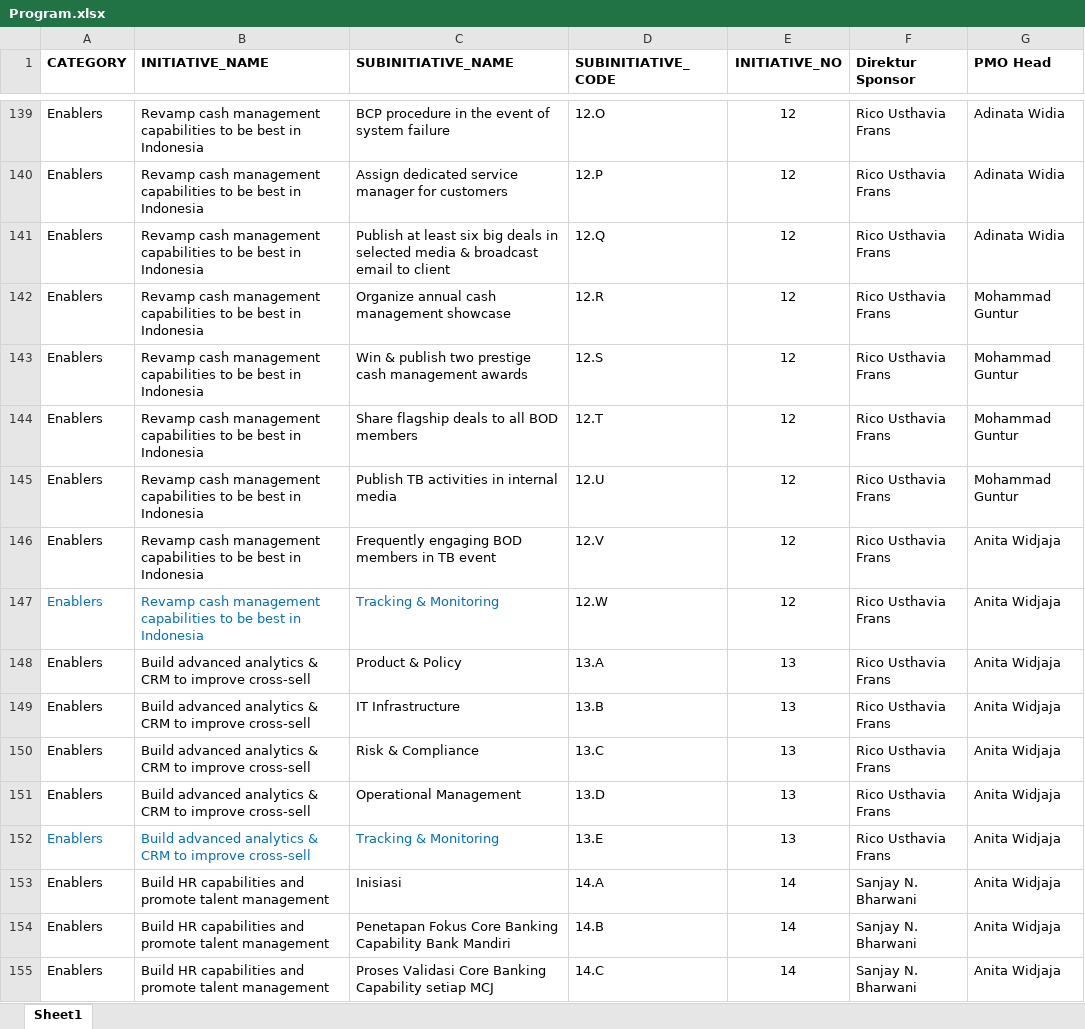
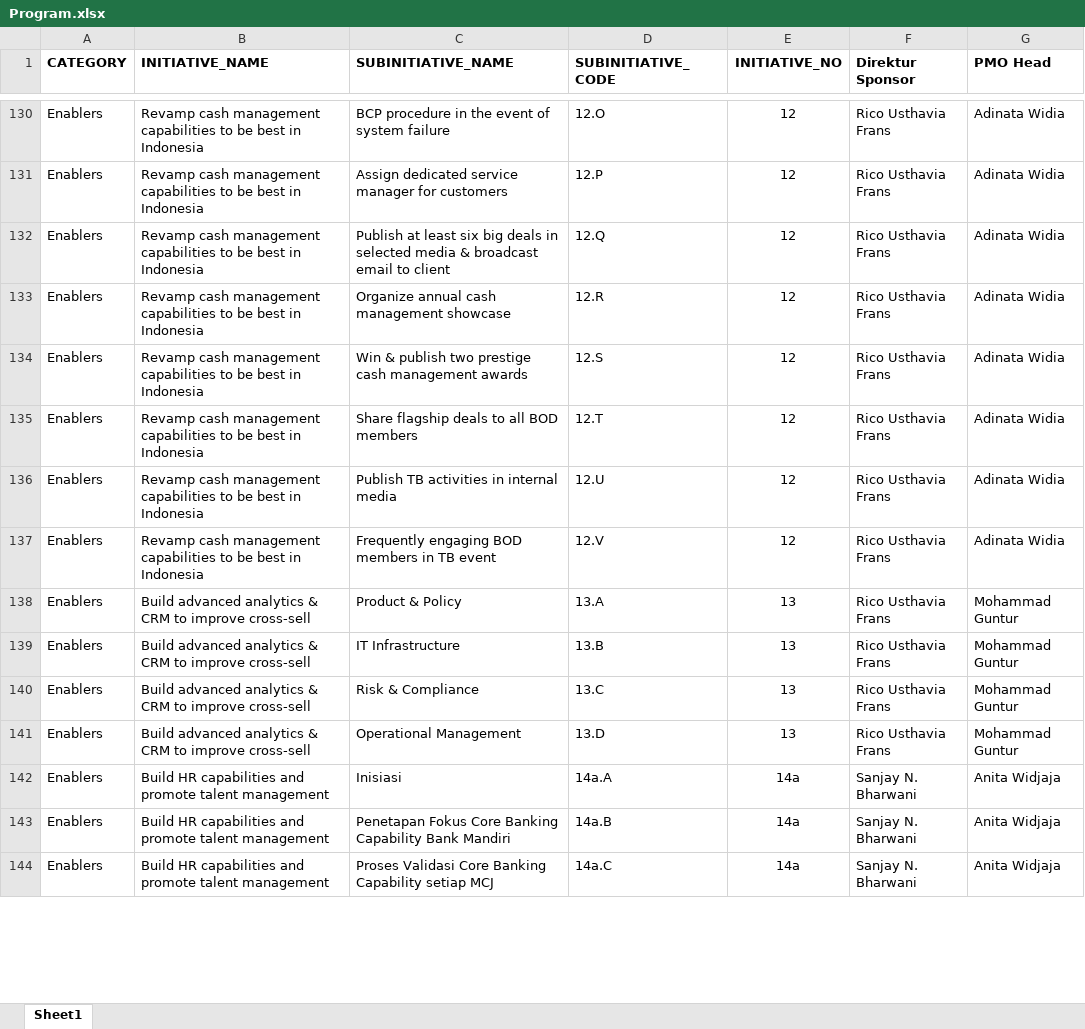
Before and after one commit to metafiliana/otc-v2, an Excel workbook: assets/upload/Program.xlsx, sheet Sheet1, drawn as a sheet; only a part is shown, gaps mark what is left out; values as stored, in another font and other column widths than the file's, no borders; removed rows and columns are numbered as before the commit, all else as after; the diff covers the shown part only; the diff names each change by its address in the sheet, - before the commit and + after, or states it on an @@ line.

Commit message:
Revert "[SUMMARY] chart initiative + summary all"

```diff
--- a/assets/upload/Program.xlsx (sheet Sheet1)
+++ b/assets/upload/Program.xlsx (sheet Sheet1)
-G133:G136 (PMO Head): Mohammad Guntur
+G133:G136 (PMO Head): Adinata Widia
-G137 (PMO Head): Anita Widjaja
+G137 (PMO Head): Adinata Widia
-row 147: Enablers | Revamp cash management capabilities to be best in Indonesia | Tracking & Monitoring | 12.W | 12 | Rico Usthavia Frans | Anita Widjaja
-G138:G141 (PMO Head): Anita Widjaja
+G138:G141 (PMO Head): Mohammad Guntur
-row 152: Enablers | Build advanced analytics & CRM to improve cross-sell | Tracking & Monitoring | 13.E | 13 | Rico Usthavia Frans | Anita Widjaja
-D142 (SUBINITIATIVE_CODE): 14.A
+D142 (SUBINITIATIVE_CODE): 14a.A
-E142:E144 (INITIATIVE_NO): 14
+E142:E144 (INITIATIVE_NO): 14a
-D143 (SUBINITIATIVE_CODE): 14.B
+D143 (SUBINITIATIVE_CODE): 14a.B
-D144 (SUBINITIATIVE_CODE): 14.C
+D144 (SUBINITIATIVE_CODE): 14a.C
```
Also changed, not shown: 5 added rows, 36 removed rows, 117 edited cells and cell formats elsewhere in this sheet, assets/upload/initiative.xlsx, assets/upload/workblok.xlsx, 8 other files.
